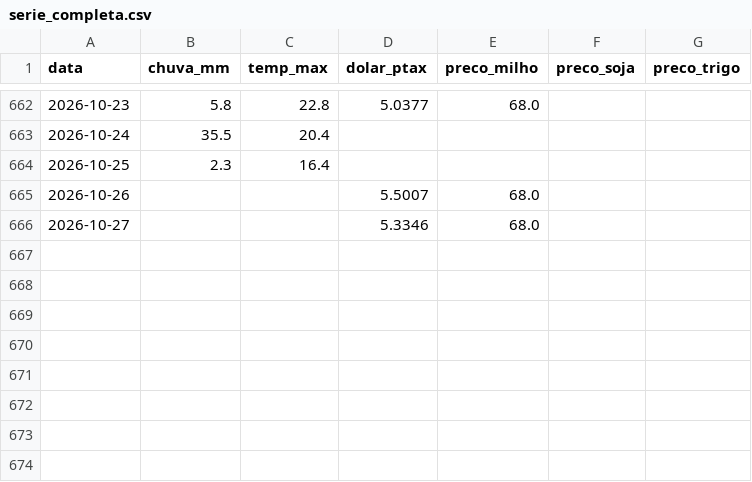
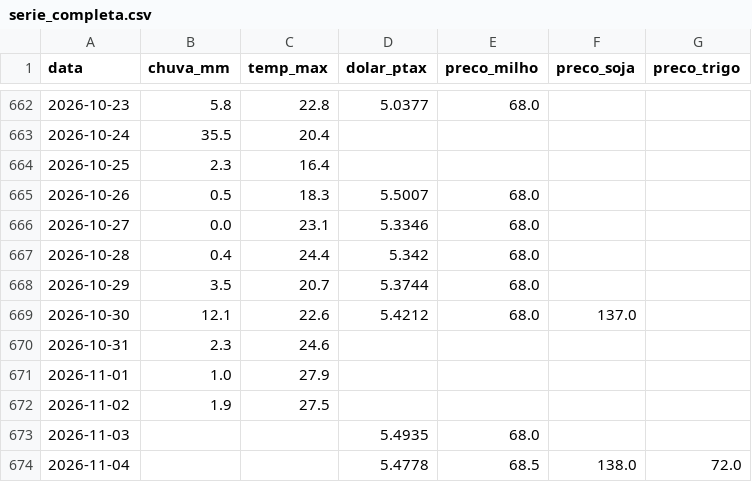
Before and after one commit to henriquereolonpain-sys/-monitor-agro-rs, a CSV file: data/processed/serie_completa.csv, drawn as a sheet; only a part is shown, gaps mark what is left out.

```diff
--- a/data/processed/serie_completa.csv
+++ b/data/processed/serie_completa.csv
@@ -664,3 +664,11 @@ data,chuva_mm,temp_max,dolar_ptax,preco_milho,preco_soja,preco_trigo
 2026-10-25,2.3,16.4,,,,
-2026-10-26,,,5.5007,68.0,,
-2026-10-27,,,5.3346,68.0,,
+2026-10-26,0.5,18.3,5.5007,68.0,,
+2026-10-27,0.0,23.1,5.3346,68.0,,
+2026-10-28,0.4,24.4,5.342,68.0,,
+2026-10-29,3.5,20.7,5.3744,68.0,,
+2026-10-30,12.1,22.6,5.4212,68.0,137.0,
+2026-10-31,2.3,24.6,,,,
+2026-11-01,1.0,27.9,,,,
+2026-11-02,1.9,27.5,,,,
+2026-11-03,,,5.4935,68.0,,
+2026-11-04,,,5.4778,68.5,138.0,72.0
```
Also changed, not shown: data/raw/clima.csv, data/raw/precos.csv, 2 other files.
